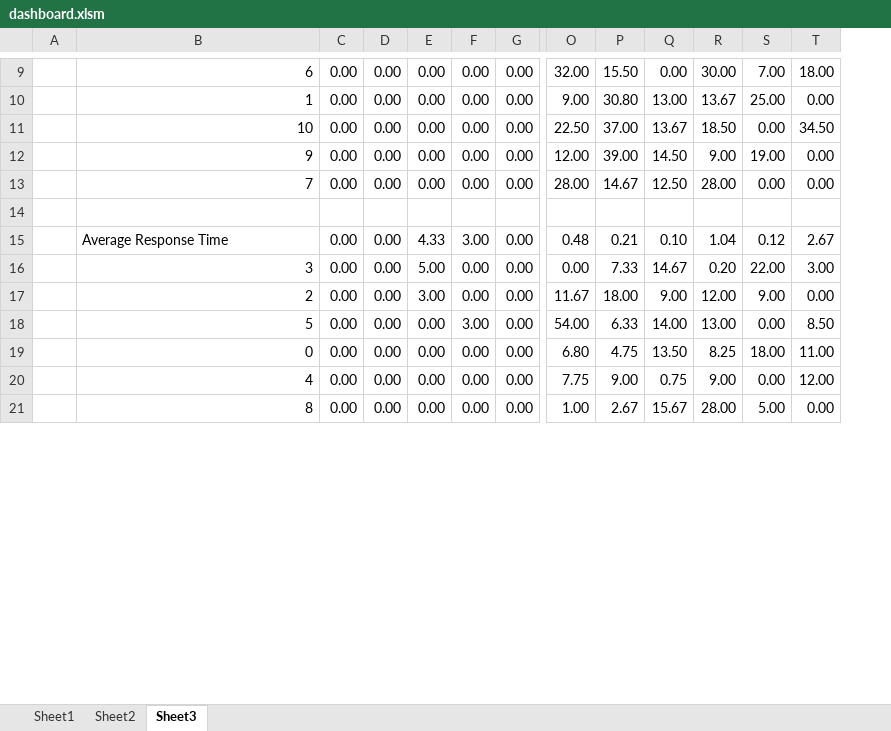
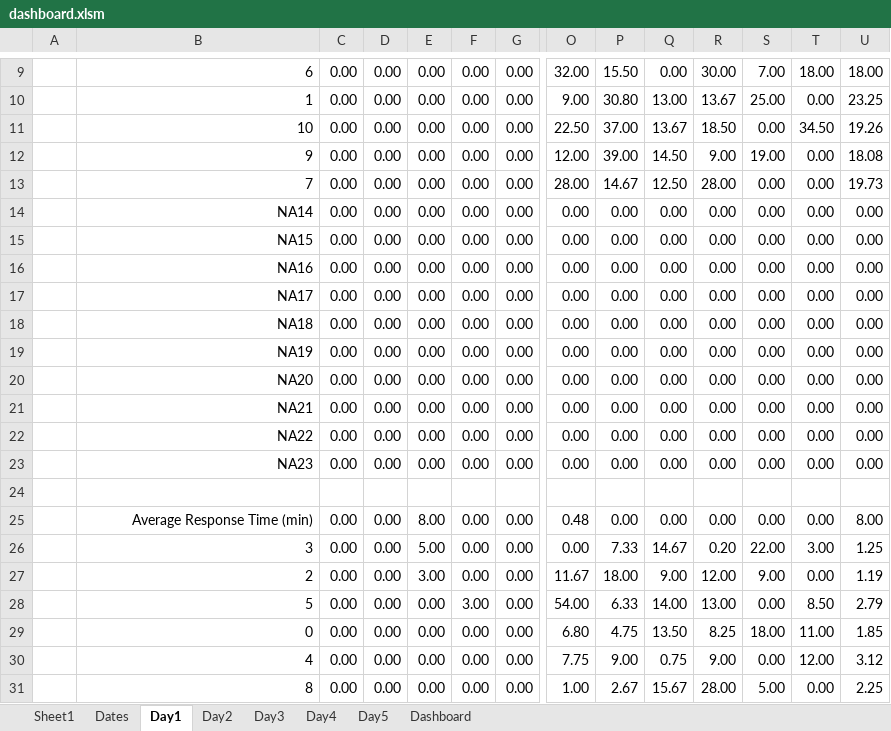
Before and after one commit to vkondrav/Porter-Simulation, an Excel workbook: Simulation Prototype/dashboard.xlsm, sheet Day1, drawn as a sheet; only a part is shown, gaps mark what is left out; values as stored, in another font and other column widths than the file's, no borders; addresses are those after the commit; rows hold the shown columns only; the diff covers the shown part only; the diff names each change by its address in the sheet, - before the commit and + after, or states it on an @@ line.

Commit message:
ready dashboard

```diff
--- a/Simulation Prototype/dashboard.xlsm (sheet Day1)
+++ b/Simulation Prototype/dashboard.xlsm (sheet Day1)
-sheet tab: Sheet2
+sheet tab: Dates
-sheet tab: Sheet3
+sheet tab: Day1
+sheet tab: Day2
+sheet tab: Day3
+sheet tab: Day4
+sheet tab: Day5
+sheet tab: Dashboard
+column U, rows 9-13: 18.00 | 23.25 | 19.26 | 18.08 | 19.73; rows 25-31: 8.00 | 1.25 | 1.19 | 2.79 | 1.85 | 3.12 | 2.25
+row 14:  | NA14 | 0.00 | 0.00 | 0.00 | 0.00 | 0.00 | 0.00 | 0.00 | 0.00 | 0.00 | 0.00 | 0.00 | 0.00
+row 15:  | NA15 | 0.00 | 0.00 | 0.00 | 0.00 | 0.00 | 0.00 | 0.00 | 0.00 | 0.00 | 0.00 | 0.00 | 0.00
+row 16:  | NA16 | 0.00 | 0.00 | 0.00 | 0.00 | 0.00 | 0.00 | 0.00 | 0.00 | 0.00 | 0.00 | 0.00 | 0.00
+row 17:  | NA17 | 0.00 | 0.00 | 0.00 | 0.00 | 0.00 | 0.00 | 0.00 | 0.00 | 0.00 | 0.00 | 0.00 | 0.00
+row 18:  | NA18 | 0.00 | 0.00 | 0.00 | 0.00 | 0.00 | 0.00 | 0.00 | 0.00 | 0.00 | 0.00 | 0.00 | 0.00
+row 19:  | NA19 | 0.00 | 0.00 | 0.00 | 0.00 | 0.00 | 0.00 | 0.00 | 0.00 | 0.00 | 0.00 | 0.00 | 0.00
+row 20:  | NA20 | 0.00 | 0.00 | 0.00 | 0.00 | 0.00 | 0.00 | 0.00 | 0.00 | 0.00 | 0.00 | 0.00 | 0.00
+row 21:  | NA21 | 0.00 | 0.00 | 0.00 | 0.00 | 0.00 | 0.00 | 0.00 | 0.00 | 0.00 | 0.00 | 0.00 | 0.00
+row 22:  | NA22 | 0.00 | 0.00 | 0.00 | 0.00 | 0.00 | 0.00 | 0.00 | 0.00 | 0.00 | 0.00 | 0.00 | 0.00
+row 23:  | NA23 | 0.00 | 0.00 | 0.00 | 0.00 | 0.00 | 0.00 | 0.00 | 0.00 | 0.00 | 0.00 | 0.00 | 0.00
-B25: Average Response Time
+B25: Average Response Time (min)
-B25 alignment: left
+B25 alignment: right
-E25: 4.33
+E25: 8.00
-F25: 3.00
+F25: 0.00
-P25: 0.21
+P25: 0.00
-Q25: 0.10
+Q25: 0.00
-R25: 1.04
+R25: 0.00
-S25: 0.12
+S25: 0.00
-T25: 2.67
+T25: 0.00
```
Also changed, not shown: 9 added rows, 12 removed rows, 21 edited cells and cell formats elsewhere in this sheet, sheet Dates, formulas that keep their value, charts or pictures.
